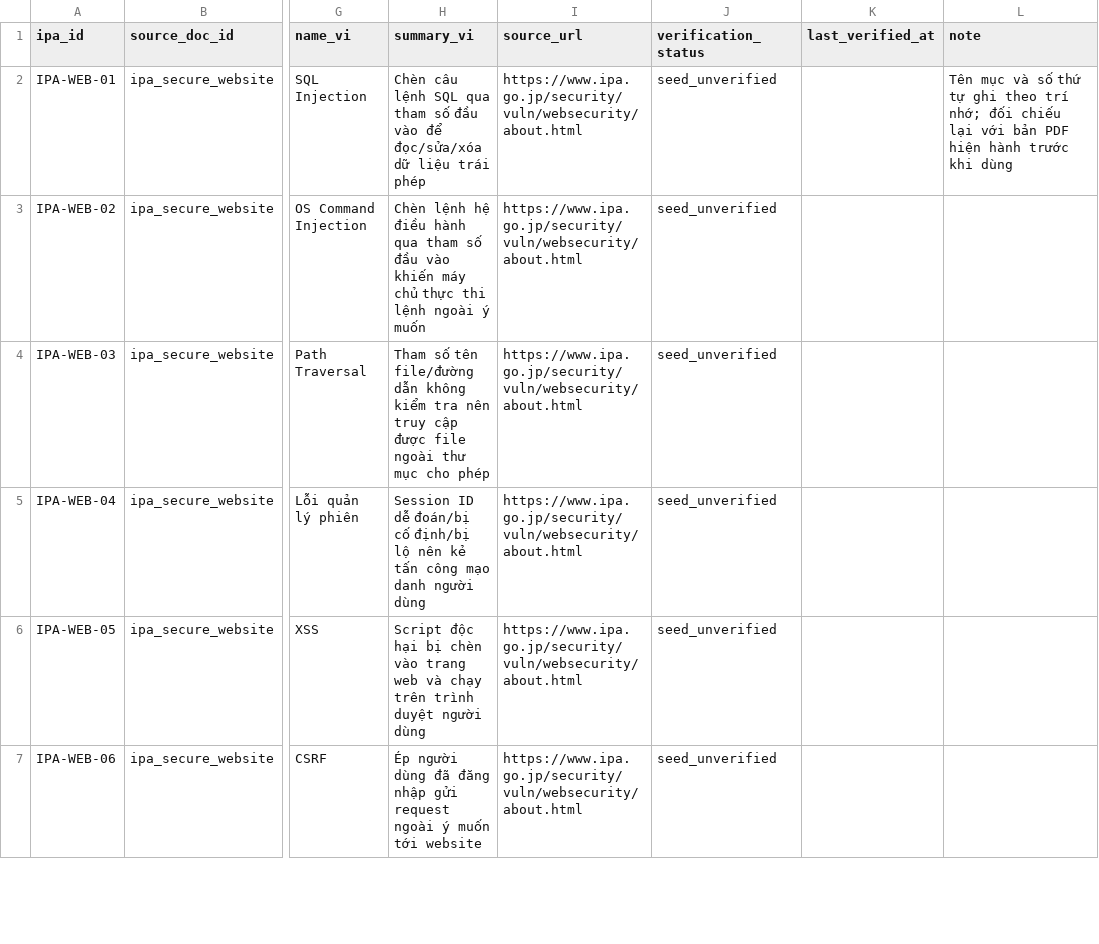
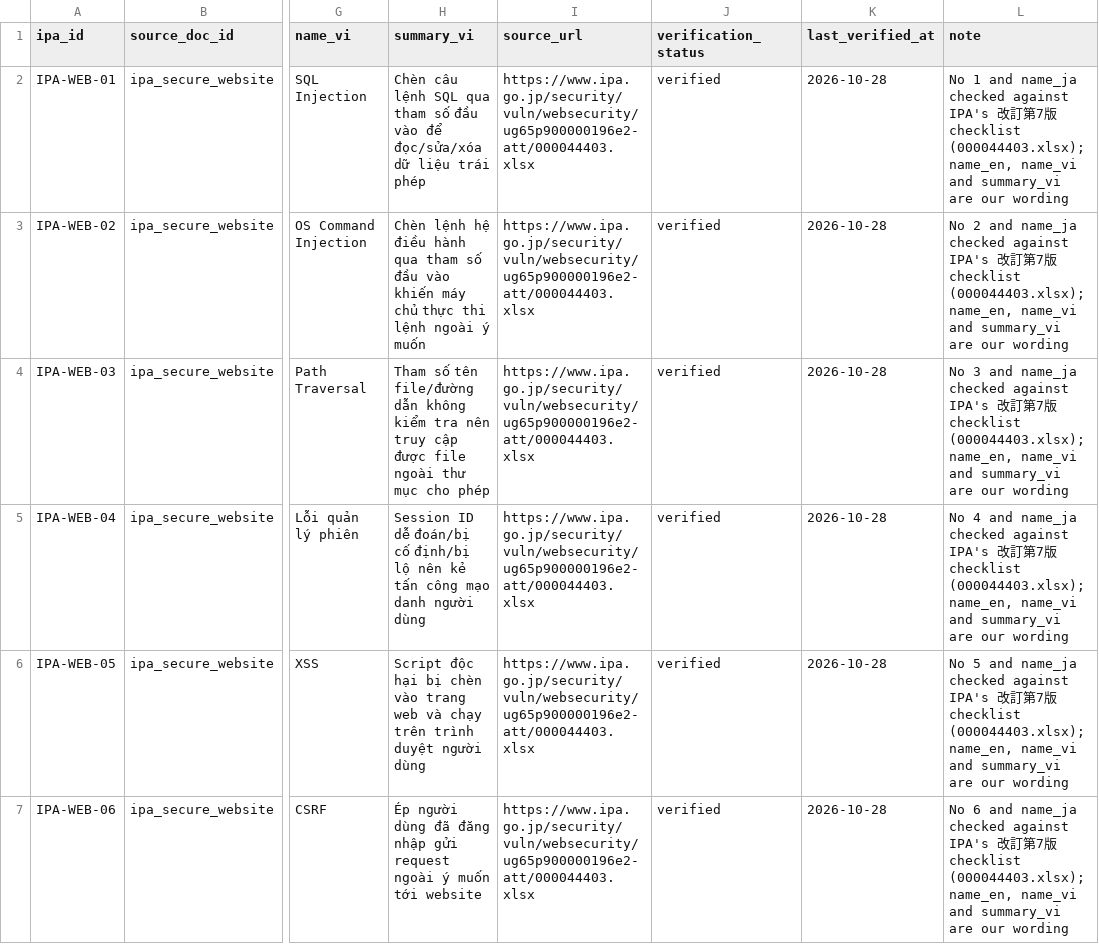
Before and after one commit to superken-python/ai-architecture, a CSV file: projects/security_scan/templates/ipa_item.csv, drawn as a sheet; only a part is shown, gaps mark what is left out; the diff covers the shown part only; the diff names each change by its address in the sheet, - before the commit and + after, or states it on an @@ line.

```diff
--- a/projects/security_scan/templates/ipa_item.csv
+++ b/projects/security_scan/templates/ipa_item.csv
-I2:I7 (source_url): https://www.ipa.go.jp/security/vuln/websecurity/about.html
+I2:I7 (source_url): https://www.ipa.go.jp/security/vuln/websecurity/ug65p900000196e2-att/000044403.xlsx
-J2:J7 (verification_status): seed_unverified
+J2:J7 (verification_status): verified
-K2:K7 (last_verified_at): (empty)
+K2:K7 (last_verified_at): 2026-10-28
-L2 (note): Tên mục và số thứ tự ghi theo trí nhớ; đối chiếu lại với bản PDF hiện hành trước khi dùng
+L2 (note): No 1 and name_ja checked against IPA's 改訂第7版 checklist (000044403.xlsx); name_en, name_vi and summary_vi are our wording
-L3 (note): (empty)
+L3 (note): No 2 and name_ja checked against IPA's 改訂第7版 checklist (000044403.xlsx); name_en, name_vi and summary_vi are our wording
-L4 (note): (empty)
+L4 (note): No 3 and name_ja checked against IPA's 改訂第7版 checklist (000044403.xlsx); name_en, name_vi and summary_vi are our wording
-L5 (note): (empty)
+L5 (note): No 4 and name_ja checked against IPA's 改訂第7版 checklist (000044403.xlsx); name_en, name_vi and summary_vi are our wording
-L6 (note): (empty)
+L6 (note): No 5 and name_ja checked against IPA's 改訂第7版 checklist (000044403.xlsx); name_en, name_vi and summary_vi are our wording
-L7 (note): (empty)
+L7 (note): No 6 and name_ja checked against IPA's 改訂第7版 checklist (000044403.xlsx); name_en, name_vi and summary_vi are our wording
```
Also changed, not shown: 20 edited cells elsewhere in this file, projects/security_scan/templates/source_version.csv, 10 other files.
